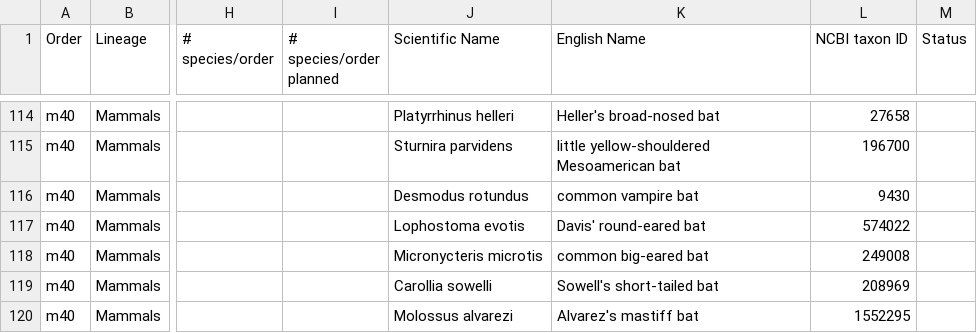
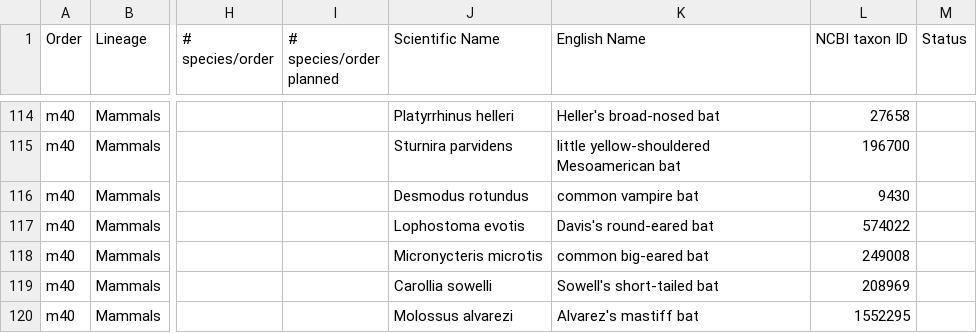
Before and after one commit to VGP/vgp-phase1, a TSV file: VGPPhase1-freeze-1.0.tsv, drawn as a sheet; only a part is shown, gaps mark what is left out; the diff names each change by its address in the sheet, - before the commit and + after, or states it on an @@ line.

Commit message:
fix common name for Lophostoma evotis Davis's round-eared bat

```diff
--- a/VGPPhase1-freeze-1.0.tsv
+++ b/VGPPhase1-freeze-1.0.tsv
-K117 (English Name): Davis' round-eared bat
+K117 (English Name): Davis's round-eared bat
```
